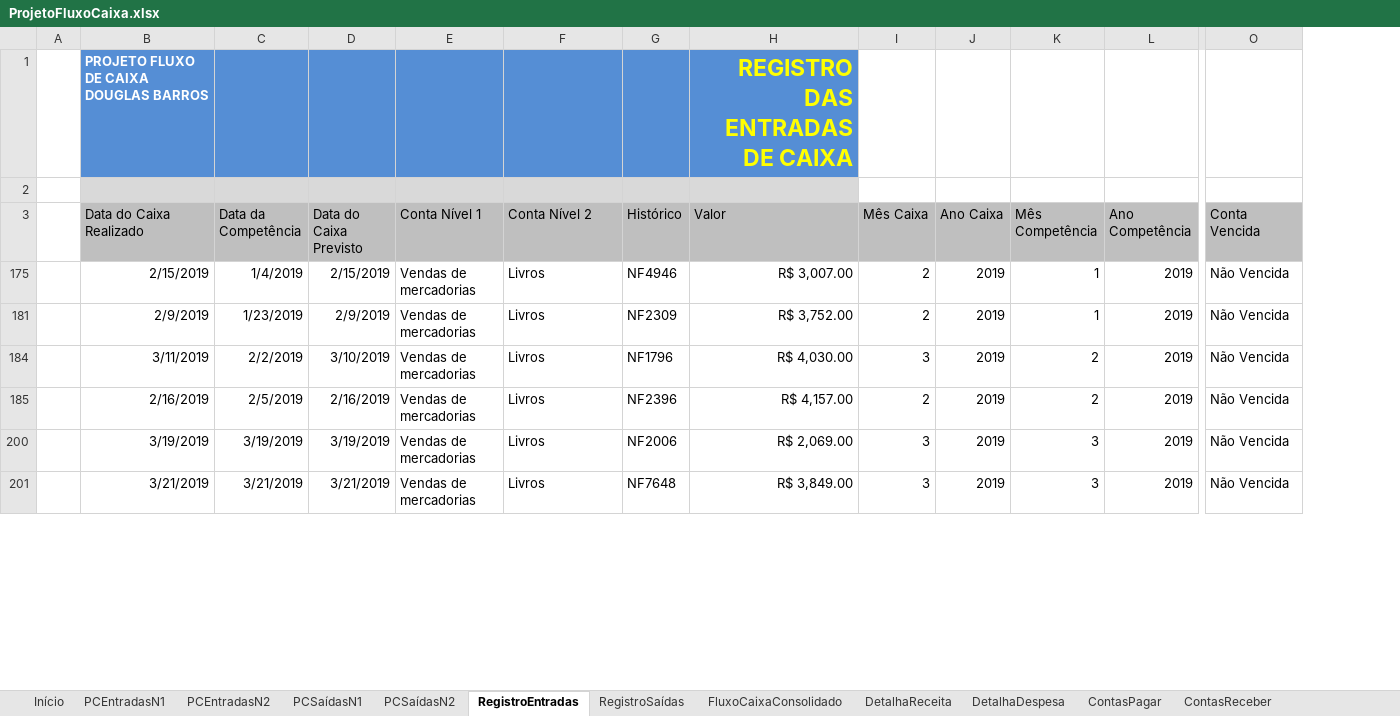
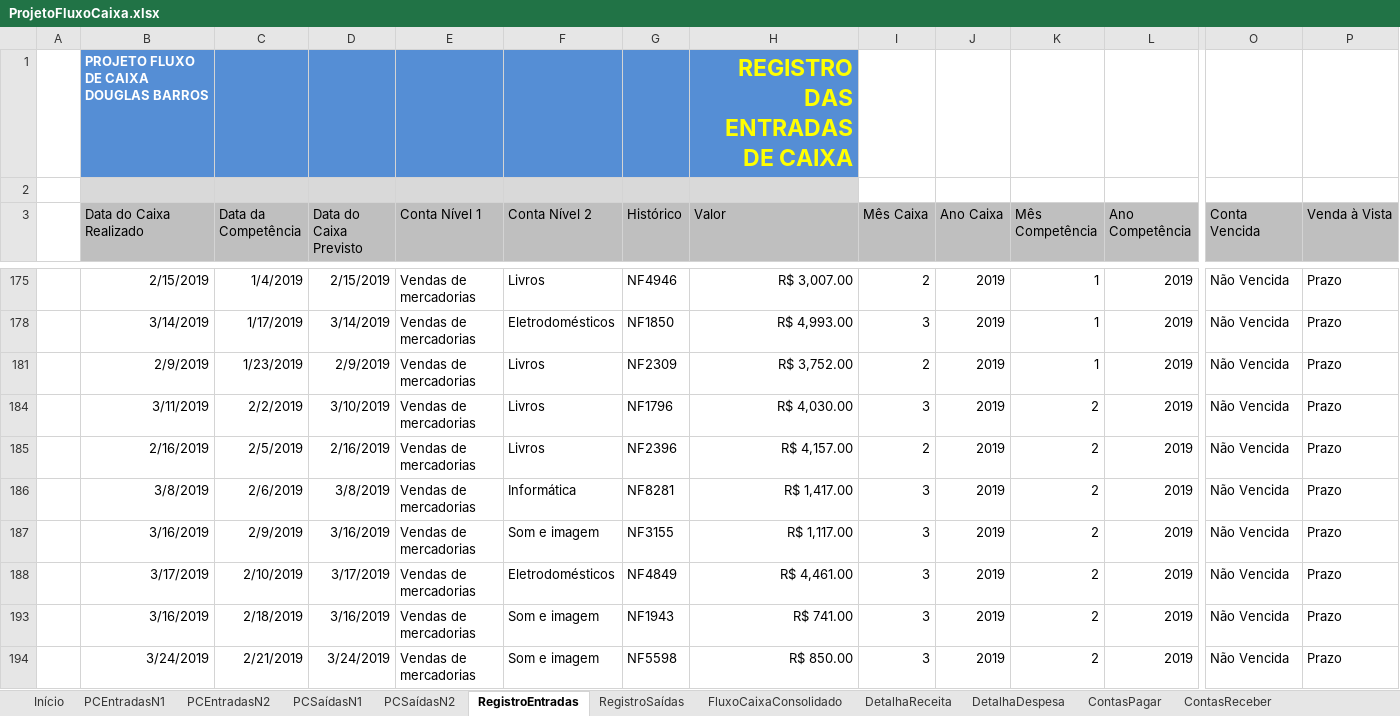
Before and after one commit to douglas-barros/ProjetoFluxoDeCaixaEmpresarialExcel, an Excel workbook: ProjetoFluxoCaixa.xlsx, sheet RegistroEntradas, drawn as a sheet; only a part is shown, gaps mark what is left out; values as stored, in another font and other column widths than the file's, no borders; charts and pictures and table styles not drawn; addresses are those after the commit; rows hold the shown columns only; the diff covers the shown part only; the diff names each change by its address in the sheet, - before the commit and + after, or states it on an @@ line.

Commit message:
Aula 26 - Dashboard Anual Perfil de Vendas

```diff
--- a/ProjetoFluxoCaixa.xlsx (sheet RegistroEntradas)
+++ b/ProjetoFluxoCaixa.xlsx (sheet RegistroEntradas)
+column P (Venda à Vista), row 175: Prazo; rows 181-185: all Prazo; rows 187-188: Prazo | Prazo
+row 178:  | 3/14/2019 | 1/17/2019 | 3/14/2019 | Vendas de mercadorias | Eletrodomésticos | NF1850 | R$ 4,993.00 | 3 | 2019 | 1 | 2019 | Não Vencida | Prazo
+row 186:  | 3/8/2019 | 2/6/2019 | 3/8/2019 | Vendas de mercadorias | Informática | NF8281 | R$ 1,417.00 | 3 | 2019 | 2 | 2019 | Não Vencida | Prazo
-B187 (Data do Caixa Realizado): 3/19/2019
+B187 (Data do Caixa Realizado): 3/16/2019
-C187 (Data da Competência): 3/19/2019
+C187 (Data da Competência): 2/9/2019
-D187 (Data do Caixa Previsto): 3/19/2019
+D187 (Data do Caixa Previsto): 3/16/2019
-F187 (Conta Nível 2): Livros
+F187 (Conta Nível 2): Som e imagem
-G187 (Histórico): NF2006
+G187 (Histórico): NF3155
-H187 (Valor): R$ 2,069.00
+H187 (Valor): R$ 1,117.00
-K187:K188 (Mês Competência): 3
+K187:K188 (Mês Competência): 2
-B188 (Data do Caixa Realizado): 3/21/2019
+B188 (Data do Caixa Realizado): 3/17/2019
-C188 (Data da Competência): 3/21/2019
+C188 (Data da Competência): 2/10/2019
-D188 (Data do Caixa Previsto): 3/21/2019
+D188 (Data do Caixa Previsto): 3/17/2019
-F188 (Conta Nível 2): Livros
+F188 (Conta Nível 2): Eletrodomésticos
-G188 (Histórico): NF7648
+G188 (Histórico): NF4849
-H188 (Valor): R$ 3,849.00
+H188 (Valor): R$ 4,461.00
+row 193:  | 3/16/2019 | 2/18/2019 | 3/16/2019 | Vendas de mercadorias | Som e imagem | NF1943 | R$ 741.00 | 3 | 2019 | 2 | 2019 | Não Vencida | Prazo
+row 194:  | 3/24/2019 | 2/21/2019 | 3/24/2019 | Vendas de mercadorias | Som e imagem | NF5598 | R$ 850.00 | 3 | 2019 | 2 | 2019 | Não Vencida | Prazo
```
Also changed, not shown: 29 added rows elsewhere in this sheet, sheet DashBoardFinanceiroAnualD, sheet ContasReceberVencidas, sheet DashBoardFinanceiroAnual, hidden cells, charts or pictures.
